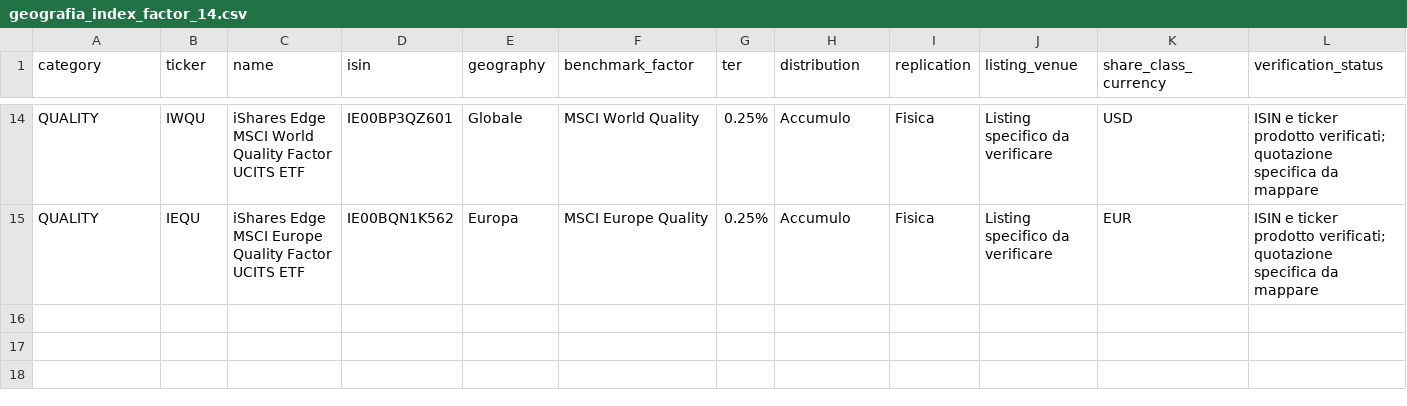
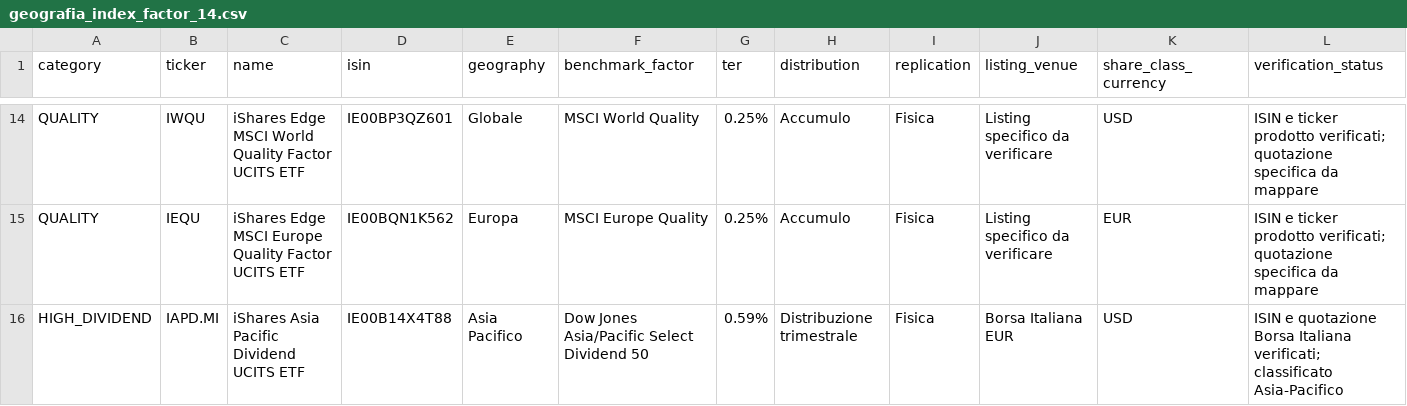
Before and after one commit to Giorgiogoldoni/geografiachatgpt, a CSV file: data/geografia_index_factor_14.csv, drawn as a sheet; only a part is shown, gaps mark what is left out; rows hold the shown columns only; the diff names each change by its address in the sheet, - before the commit and + after, or states it on an @@ line.

Commit message:
Add Asia Pacific dividend ETF IAPD

```diff
--- a/data/geografia_index_factor_14.csv
+++ b/data/geografia_index_factor_14.csv
+row 16: HIGH_DIVIDEND | IAPD.MI | iShares Asia Pacific Dividend UCITS ETF | IE00B14X4T88 | Asia Pacifico | Dow Jones Asia/Pacific Select Dividend 50 | 0.59% | Distribuzione trimestrale | Fisica | Borsa Italiana EUR | USD | ISIN e quotazione Borsa Italiana verificati; classificato Asia-Pacifico
```
